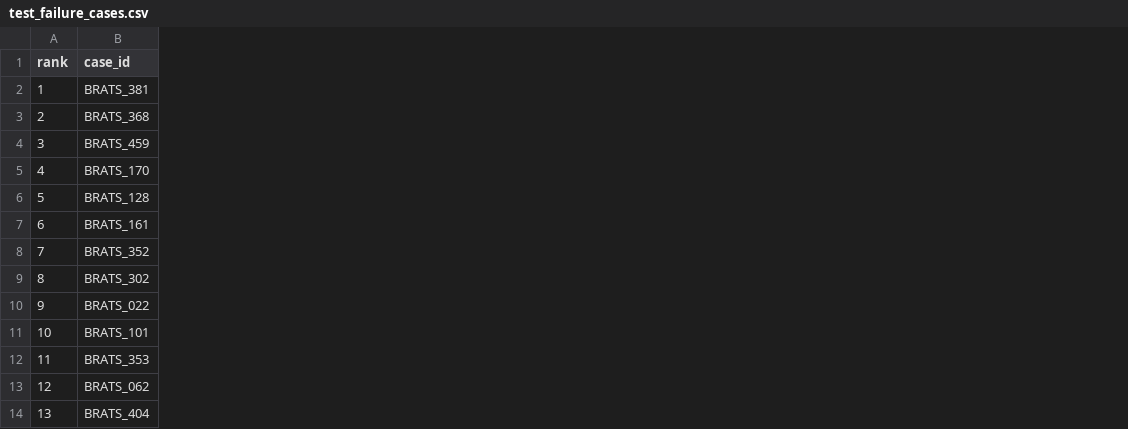
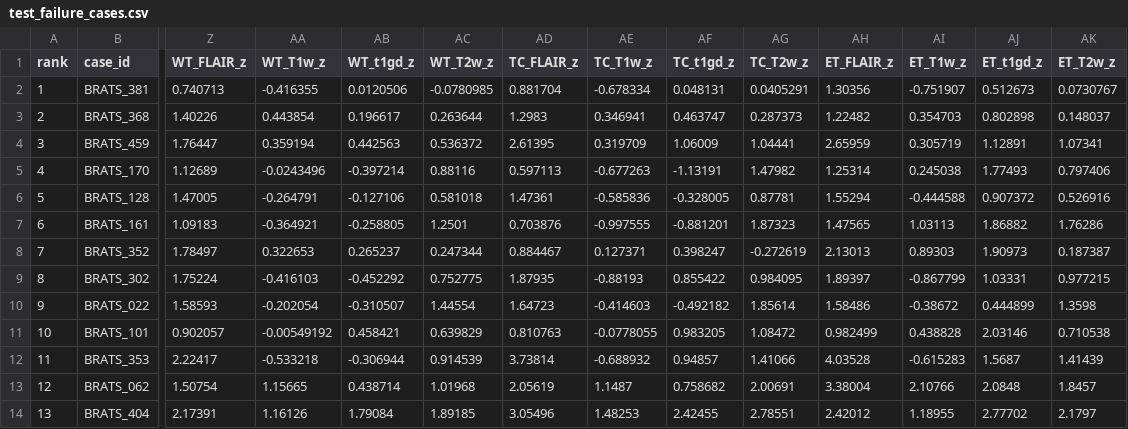
Before and after one commit to HajibagheriLabs/BrainTumorSeg-3D, a CSV file: reports/test_failure_cases.csv, drawn as a sheet; only a part is shown, gaps mark what is left out; the diff names each change by its address in the sheet, - before the commit and + after, or states it on an @@ line.

Commit message:
feat: relate failures to lesion contrast and repeat on validation
Added after the test failures were seen: the two worst test scans are not small lesions, so volume alone does not explain them. The validation tables are the check that the contrast effect is not read off the test split alone.

```diff
--- a/reports/test_failure_cases.csv
+++ b/reports/test_failure_cases.csv
+column Z (WT_FLAIR_z), rows 2-14: 0.740713 | 1.40226 | 1.76447 | 1.12689 | 1.47005 | 1.09183 | 1.78497 | 1.75224 | 1.58593 | 0.902057 | 2.22417 | 1.50754 | 2.17391
+column AA (WT_T1w_z), rows 2-14: -0.416355 | 0.443854 | 0.359194 | -0.0243496 | -0.264791 | -0.364921 | 0.322653 | -0.416103 | -0.202054 | -0.00549192 | -0.533218 | 1.15665 | 1.16126
+column AB (WT_t1gd_z), rows 2-14: 0.0120506 | 0.196617 | 0.442563 | -0.397214 | -0.127106 | -0.258805 | 0.265237 | -0.452292 | -0.310507 | 0.458421 | -0.306944 | 0.438714 | 1.79084
+column AC (WT_T2w_z), rows 2-14: -0.0780985 | 0.263644 | 0.536372 | 0.88116 | 0.581018 | 1.2501 | 0.247344 | 0.752775 | 1.44554 | 0.639829 | 0.914539 | 1.01968 | 1.89185
+column AD (TC_FLAIR_z), rows 2-14: 0.881704 | 1.2983 | 2.61395 | 0.597113 | 1.47361 | 0.703876 | 0.884467 | 1.87935 | 1.64723 | 0.810763 | 3.73814 | 2.05619 | 3.05496
+column AE (TC_T1w_z), rows 2-14: -0.678334 | 0.346941 | 0.319709 | -0.677263 | -0.585836 | -0.997555 | 0.127371 | -0.88193 | -0.414603 | -0.0778055 | -0.688932 | 1.1487 | 1.48253
+column AF (TC_t1gd_z), rows 2-14: 0.048131 | 0.463747 | 1.06009 | -1.13191 | -0.328005 | -0.881201 | 0.398247 | 0.855422 | -0.492182 | 0.983205 | 0.94857 | 0.758682 | 2.42455
+column AG (TC_T2w_z), rows 2-14: 0.0405291 | 0.287373 | 1.04441 | 1.47982 | 0.87781 | 1.87323 | -0.272619 | 0.984095 | 1.85614 | 1.08472 | 1.41066 | 2.00691 | 2.78551
+column AH (ET_FLAIR_z), rows 2-14: 1.30356 | 1.22482 | 2.65959 | 1.25314 | 1.55294 | 1.47565 | 2.13013 | 1.89397 | 1.58486 | 0.982499 | 4.03528 | 3.38004 | 2.42012
+column AI (ET_T1w_z), rows 2-14: -0.751907 | 0.354703 | 0.305719 | 0.245038 | -0.444588 | 1.03113 | 0.89303 | -0.867799 | -0.38672 | 0.438828 | -0.615283 | 2.10766 | 1.18955
+column AJ (ET_t1gd_z), rows 2-14: 0.512673 | 0.802898 | 1.12891 | 1.77493 | 0.907372 | 1.86882 | 1.90973 | 1.03331 | 0.444899 | 2.03146 | 1.5687 | 2.0848 | 2.77702
+column AK (ET_T2w_z), rows 2-14: 0.0730767 | 0.148037 | 1.07341 | 0.797406 | 0.526916 | 1.76286 | 0.187387 | 0.977215 | 1.3598 | 0.710538 | 1.41439 | 1.8457 | 2.1797
```
Also changed, not shown: reports/test_dice_by_volume.csv, 8 other files.
